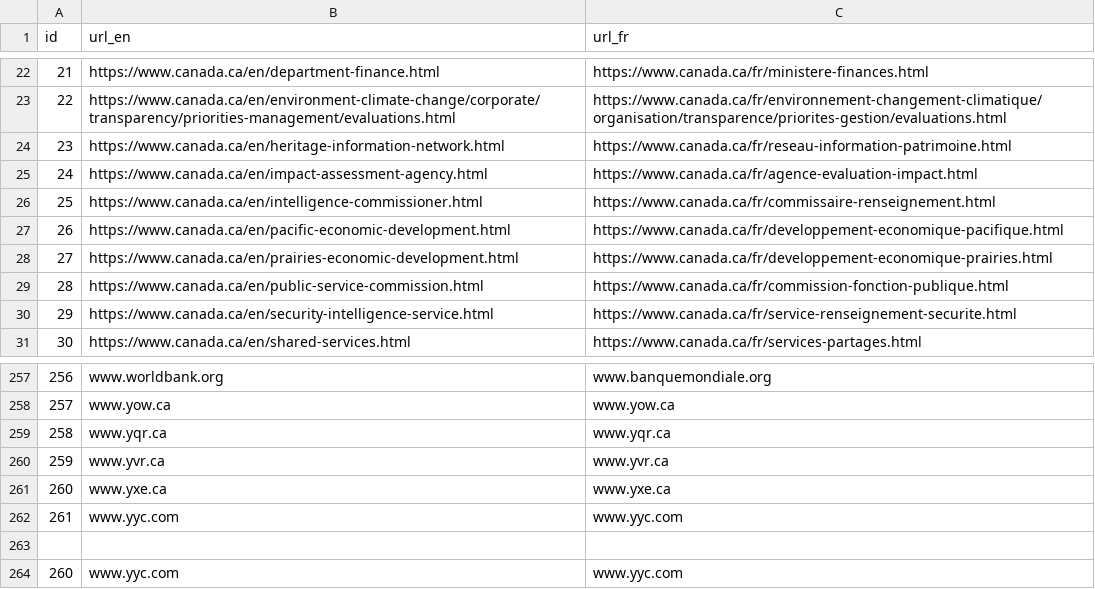
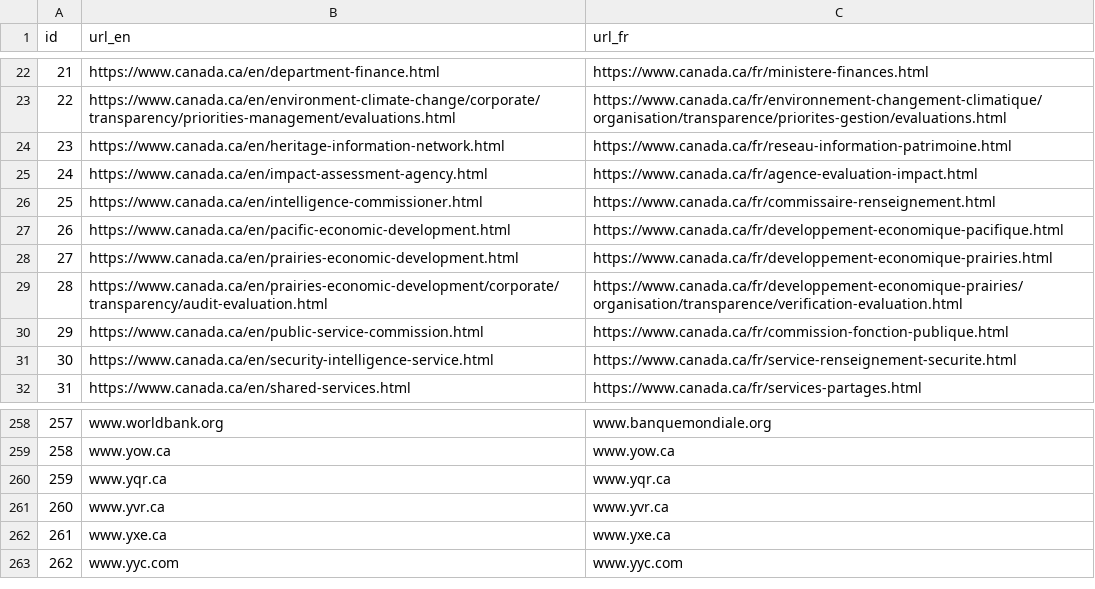
Before and after one commit to TBS-EACPD/infobase, a CSV file: data/url_lookups.csv, drawn as a sheet; only a part is shown, gaps mark what is left out; removed rows and columns are numbered as before the commit, all else as after; the diff names each change by its address in the sheet, - before the commit and + after, or states it on an @@ line.

```diff
--- a/data/url_lookups.csv
+++ b/data/url_lookups.csv
+row 29: 28 | https://www.canada.ca/en/prairies-economic-development/corporate/transparency/audit-evaluation.html | https://www.canada.ca/fr/developpement-economique-prairies/organisation/transparence/verification-evaluation.html
@@ column A (id) renumbered between rows 30 and 263 @@
-row 263: (empty)
-row 264: 260 | www.yyc.com | www.yyc.com
```
Also changed, not shown: data/crso.csv, data/crso_fr.csv, 11 other files.
